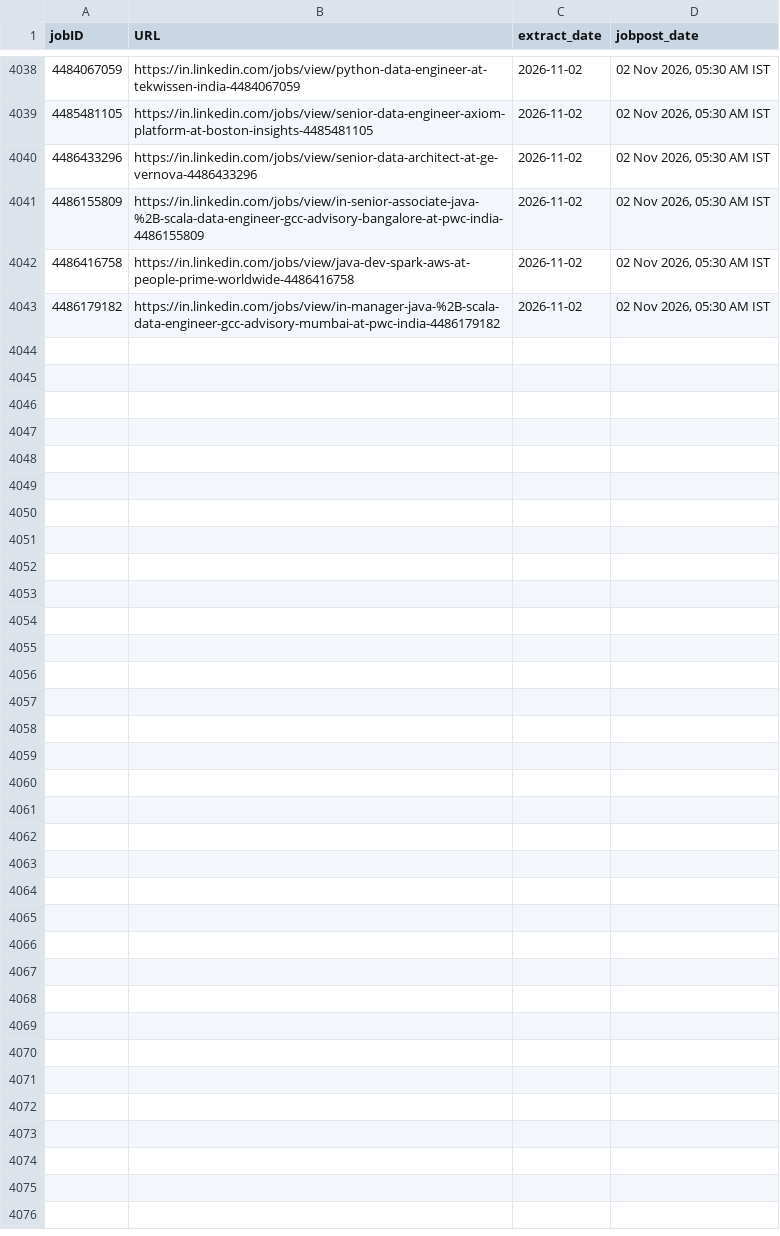
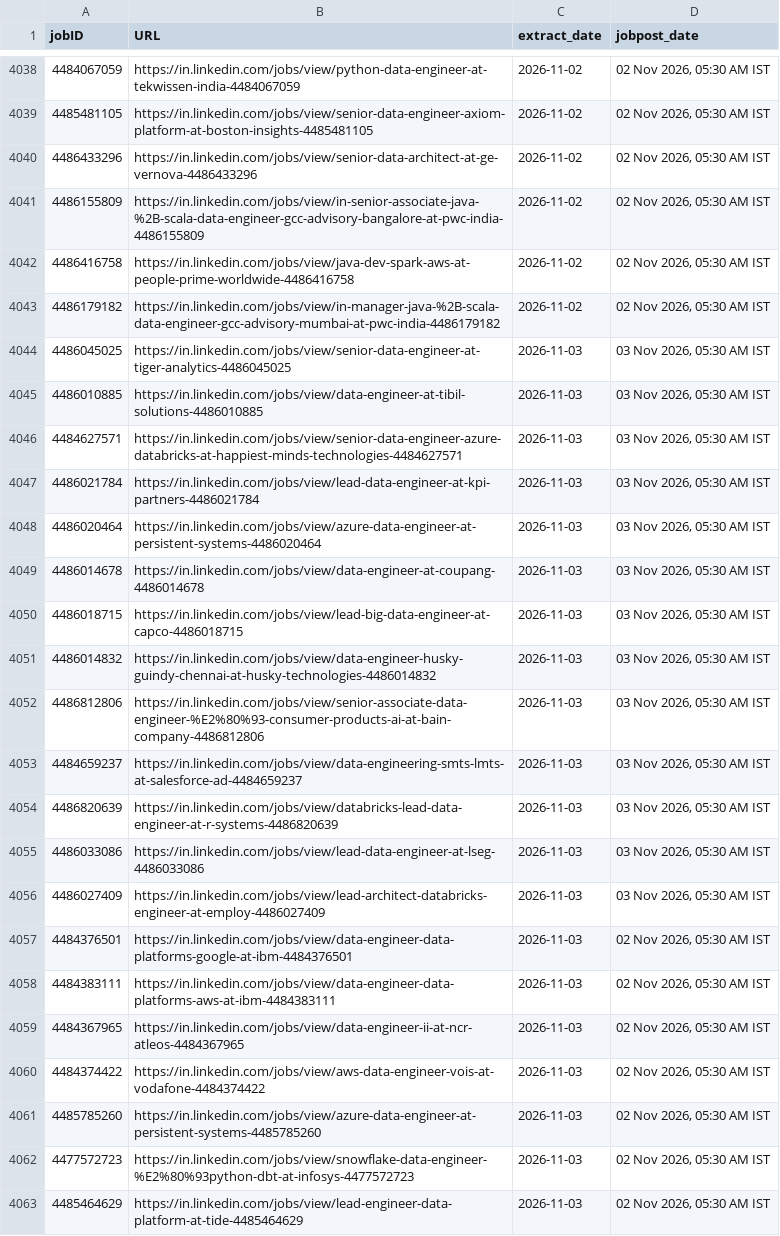
Before and after one commit to Nilkamal-m/ecomdata, a CSV file: temp.csv, drawn as a sheet; only a part is shown, gaps mark what is left out; the diff names each change by its address in the sheet, - before the commit and + after, or states it on an @@ line.

```diff
--- a/temp.csv
+++ b/temp.csv
+row 4044: 4486045025 | https://in.linkedin.com/jobs/view/senior-data-engineer-at-tiger-analytics-4486045025 | 2026-11-03 | 03 Nov 2026, 05:30 AM IST
+row 4045: 4486010885 | https://in.linkedin.com/jobs/view/data-engineer-at-tibil-solutions-4486010885 | 2026-11-03 | 03 Nov 2026, 05:30 AM IST
+row 4046: 4484627571 | https://in.linkedin.com/jobs/view/senior-data-engineer-azure-databricks-at-happiest-minds-technologies-4484627571 | 2026-11-03 | 03 Nov 2026, 05:30 AM IST
+row 4047: 4486021784 | https://in.linkedin.com/jobs/view/lead-data-engineer-at-kpi-partners-4486021784 | 2026-11-03 | 03 Nov 2026, 05:30 AM IST
+row 4048: 4486020464 | https://in.linkedin.com/jobs/view/azure-data-engineer-at-persistent-systems-4486020464 | 2026-11-03 | 03 Nov 2026, 05:30 AM IST
+row 4049: 4486014678 | https://in.linkedin.com/jobs/view/data-engineer-at-coupang-4486014678 | 2026-11-03 | 03 Nov 2026, 05:30 AM IST
+row 4050: 4486018715 | https://in.linkedin.com/jobs/view/lead-big-data-engineer-at-capco-4486018715 | 2026-11-03 | 03 Nov 2026, 05:30 AM IST
+row 4051: 4486014832 | https://in.linkedin.com/jobs/view/data-engineer-husky-guindy-chennai-at-husky-technologies-4486014832 | 2026-11-03 | 03 Nov 2026, 05:30 AM IST
+row 4052: 4486812806 | https://in.linkedin.com/jobs/view/senior-associate-data-engineer-%E2%80%93-consumer-products-ai-at-bain-company-4486812806 | 2026-11-03 | 03 Nov 2026, 05:30 AM IST
+row 4053: 4484659237 | https://in.linkedin.com/jobs/view/data-engineering-smts-lmts-at-salesforce-ad-4484659237 | 2026-11-03 | 03 Nov 2026, 05:30 AM IST
+row 4054: 4486820639 | https://in.linkedin.com/jobs/view/databricks-lead-data-engineer-at-r-systems-4486820639 | 2026-11-03 | 03 Nov 2026, 05:30 AM IST
+row 4055: 4486033086 | https://in.linkedin.com/jobs/view/lead-data-engineer-at-lseg-4486033086 | 2026-11-03 | 03 Nov 2026, 05:30 AM IST
+row 4056: 4486027409 | https://in.linkedin.com/jobs/view/lead-architect-databricks-engineer-at-employ-4486027409 | 2026-11-03 | 03 Nov 2026, 05:30 AM IST
+row 4057: 4484376501 | https://in.linkedin.com/jobs/view/data-engineer-data-platforms-google-at-ibm-4484376501 | 2026-11-03 | 02 Nov 2026, 05:30 AM IST
+row 4058: 4484383111 | https://in.linkedin.com/jobs/view/data-engineer-data-platforms-aws-at-ibm-4484383111 | 2026-11-03 | 02 Nov 2026, 05:30 AM IST
+row 4059: 4484367965 | https://in.linkedin.com/jobs/view/data-engineer-ii-at-ncr-atleos-4484367965 | 2026-11-03 | 02 Nov 2026, 05:30 AM IST
+row 4060: 4484374422 | https://in.linkedin.com/jobs/view/aws-data-engineer-vois-at-vodafone-4484374422 | 2026-11-03 | 02 Nov 2026, 05:30 AM IST
+row 4061: 4485785260 | https://in.linkedin.com/jobs/view/azure-data-engineer-at-persistent-systems-4485785260 | 2026-11-03 | 02 Nov 2026, 05:30 AM IST
+row 4062: 4477572723 | https://in.linkedin.com/jobs/view/snowflake-data-engineer-%E2%80%93python-dbt-at-infosys-4477572723 | 2026-11-03 | 02 Nov 2026, 05:30 AM IST
+row 4063: 4485464629 | https://in.linkedin.com/jobs/view/lead-engineer-data-platform-at-tide-4485464629 | 2026-11-03 | 02 Nov 2026, 05:30 AM IST
```
